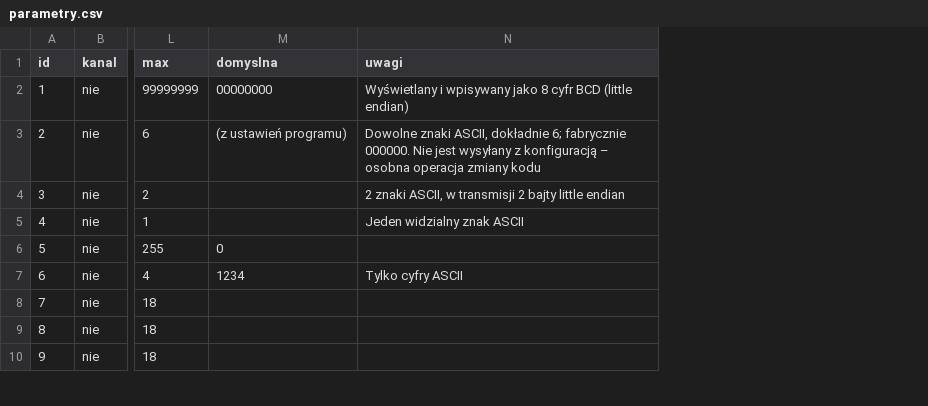
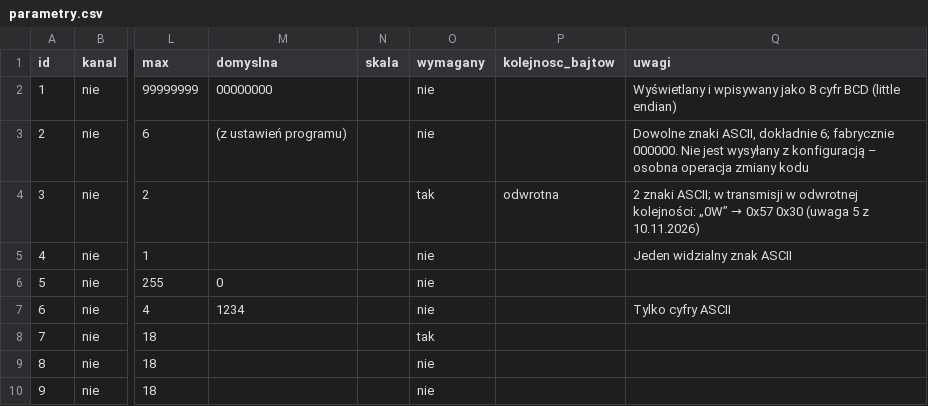
Before and after one commit to wiktorkuziemko-dev/PronAquaMulti, a CSV file: docs/specyfikacja/parametry.csv, drawn as a sheet; only a part is shown, gaps mark what is left out; addresses are those after the commit; the diff covers the shown part only; the diff names each change by its address in the sheet, - before the commit and + after, or states it on an @@ line.

```diff
--- a/docs/specyfikacja/parametry.csv
+++ b/docs/specyfikacja/parametry.csv
+column N (skala), empty
+column O (wymagany), rows 2-10: nie | nie | tak | nie | nie | nie | tak | nie | nie
+column P (kolejnosc_bajtow), row 4: odwrotna
@@ Q4 (uwagi): 2 znaki ASCII, w transmisji 2 bajty little endian → 2 znaki ASCII; w transmisji w odwrotnej kolejności: „0W” → 0x57 0x30 (uwaga 5 z 10.11.2026) @@
```
Also changed, not shown: 16 edited cells elsewhere in this file, 10 other files.
